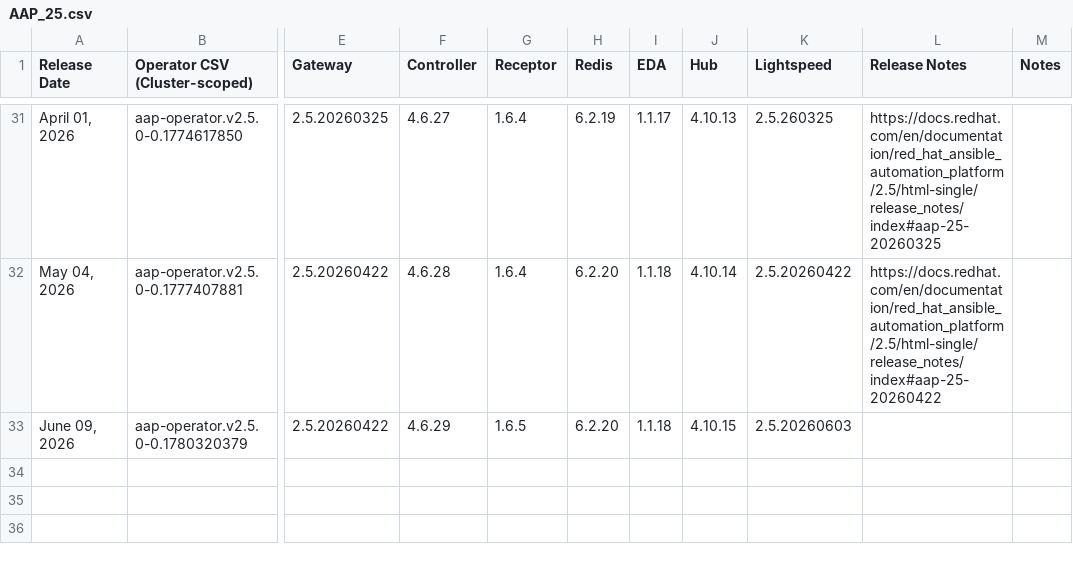
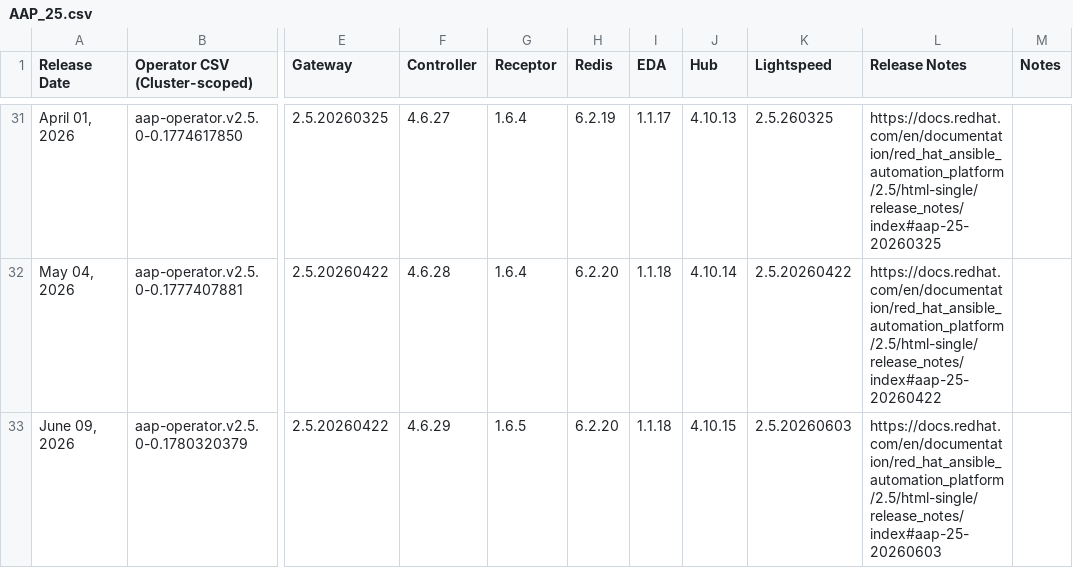
Before and after one commit to lennysh/aap-openshift-compatibility-matrix, a CSV file: data/AAP_25.csv, drawn as a sheet; only a part is shown, gaps mark what is left out; the diff names each change by its address in the sheet, - before the commit and + after, or states it on an @@ line.

```diff
--- a/data/AAP_25.csv
+++ b/data/AAP_25.csv
-L33 (Release Notes): (empty)
+L33 (Release Notes): https://docs.redhat.com/en/documentation/red_hat_ansible_automation_platform/2.5/html-single/release_notes/index#aap-25-20260603
```
Also changed, not shown: data/AAP_26.csv, data/AAP_27.csv.
